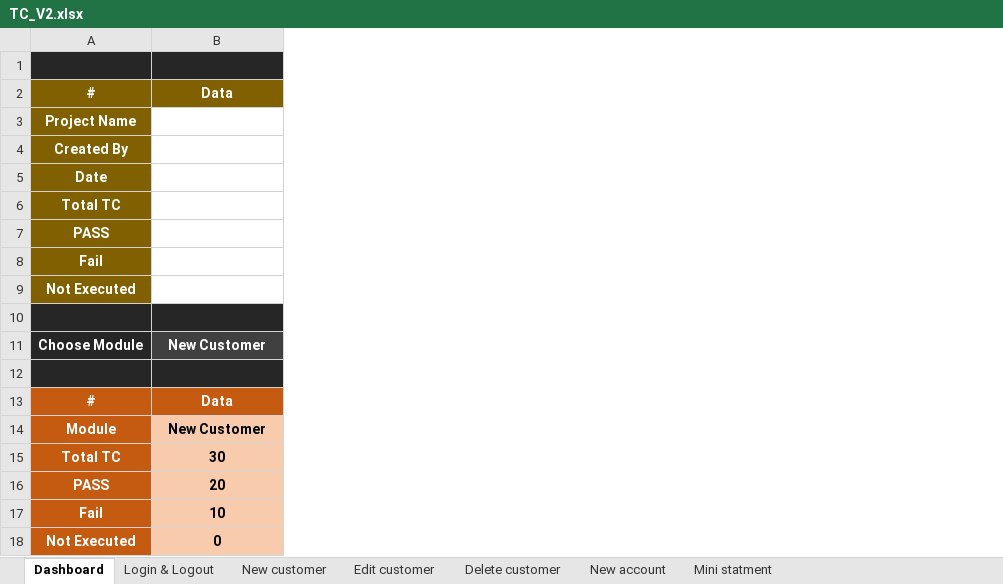
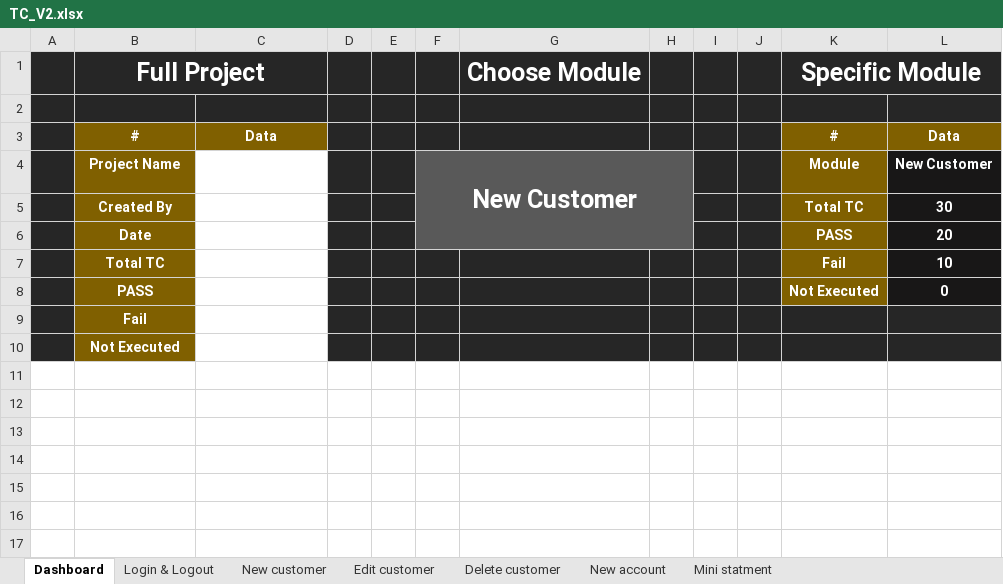
Before and after one commit to Bad-ri/Manual-Testing, an Excel workbook: Guru99/3 - Design & Execution/TC_V2.xlsx, sheet Dashboard, drawn as a sheet; values as stored, in another font and other column widths than the file's, no borders; charts and pictures and conditional formats and table styles not drawn; removed rows and columns are numbered as before the commit, all else as after; the diff names each change by its address in the sheet, - before the commit and + after, or states it on an @@ line.

Commit message:
final dashboard

```diff
--- a/Guru99/3 - Design & Execution/TC_V2.xlsx (sheet Dashboard)
+++ b/Guru99/3 - Design & Execution/TC_V2.xlsx (sheet Dashboard)
+column A, empty
+column D, empty
+column E, empty
+column F, row 4: New Customer
+column G, empty
+column H, empty
+column I, empty
+column J, empty
+column K, rows 3-8: # | Module | Total TC | PASS | Fail | Not Executed
+column L, rows 3-8: Data | New Customer | 30 | 20 | 10 | 0
+row 1:  | Full Project |  |  |  |  | Choose Module |  |  |  | Specific Module
-row 10: (empty)
-row 11: Choose Module | New Customer
-row 12: (empty)
-row 13: # | Data
-row 14: Module | New Customer
-row 15: Total TC | 30
-row 16: PASS | 20
-row 17: Fail | 10
-row 18: Not Executed | 0
```
Also changed, not shown: charts or pictures.
